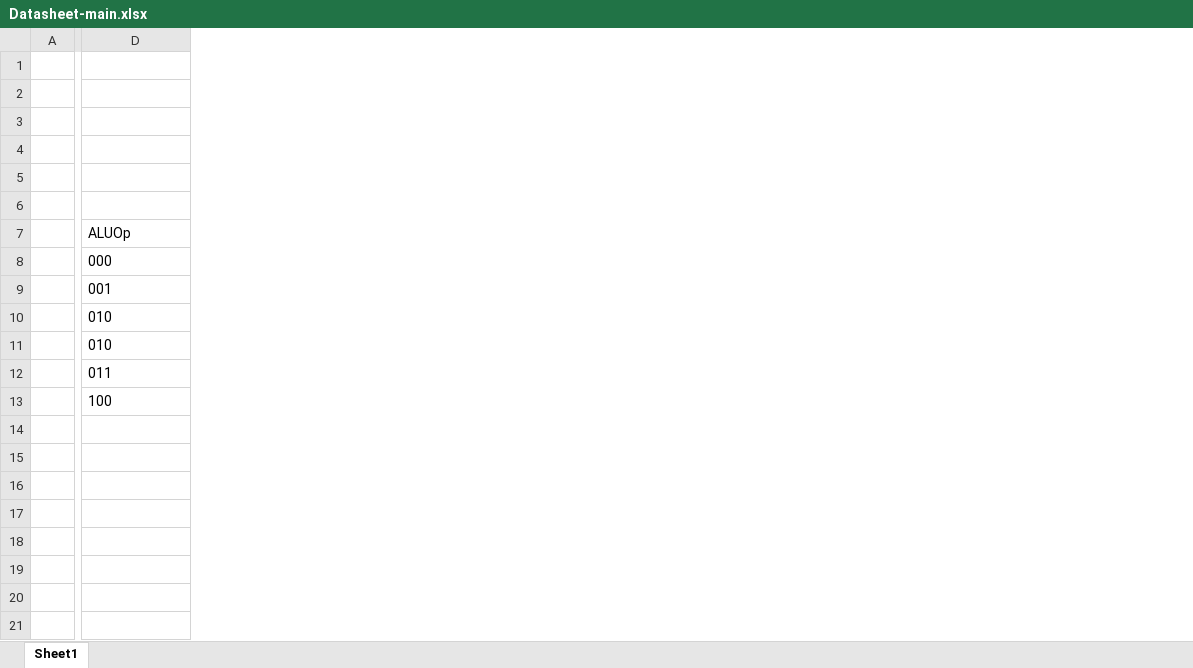
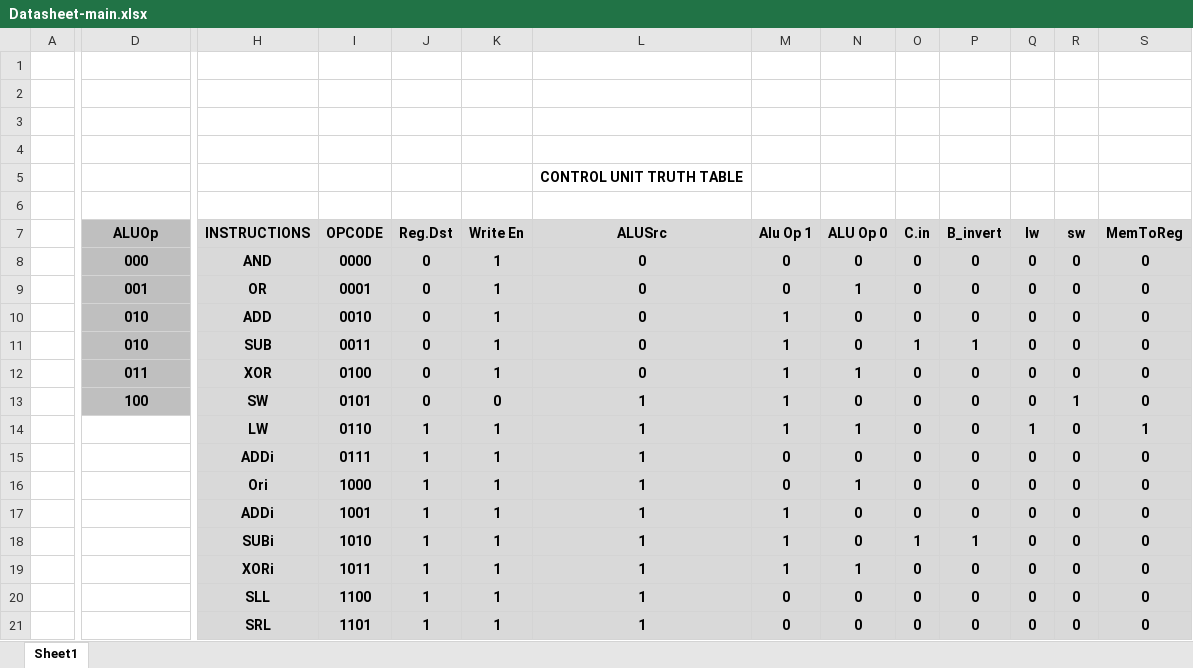
Before and after one commit to faisalahmedsifat/16-bit-alu-with-control-unit, an Excel workbook: Datasheet-main.xlsx, sheet Sheet1, drawn as a sheet; only a part is shown, gaps mark what is left out; values as stored, in another font and other column widths than the file's, no borders; rows hold the shown columns only; the diff covers the shown part only; the diff names each change by its address in the sheet, - before the commit and + after, or states it on an @@ line.

```diff
--- a/Datasheet-main.xlsx (sheet Sheet1)
+++ b/Datasheet-main.xlsx (sheet Sheet1)
+column H (INSTRUCTIONS), rows 8-13: AND | OR | ADD | SUB | XOR | SW
+column I (OPCODE), rows 8-13: 0000 | 0001 | 0010 | 0011 | 0100 | 0101
+column J (Reg.Dst), rows 8-13: all 0
+column K (Write En), rows 8-13: 1 | 1 | 1 | 1 | 1 | 0
+column L (ALUSrc), row 5: CONTROL UNIT TRUTH TABLE; rows 8-13: 0 | 0 | 0 | 0 | 0 | 1
+column M (Alu Op 1), rows 8-13: 0 | 0 | 1 | 1 | 1 | 1
+column N (ALU Op 0), rows 8-13: 0 | 1 | 0 | 0 | 1 | 0
+column O (C.in), rows 8-13: 0 | 0 | 0 | 1 | 0 | 0
+column P (B_invert), rows 8-13: 0 | 0 | 0 | 1 | 0 | 0
+column Q (lw), rows 8-13: all 0
+column R (sw), rows 8-13: 0 | 0 | 0 | 0 | 0 | 1
+column S (MemToReg), rows 8-13: all 0
-D7:D13 fill: none
+D7:D13 fill: #BFBFBF
@@ D7 bold: off → on, alignment: left → center @@
@@ D8:D10 bold: off → on, alignment: left → center @@
@@ D11 bold: off → on, alignment: left → center @@
@@ D12:D13 bold: off → on, alignment: left → center @@
+row 14:  |  | LW | 0110 | 1 | 1 | 1 | 1 | 1 | 0 | 0 | 1 | 0 | 1
+row 15:  |  | ADDi | 0111 | 1 | 1 | 1 | 0 | 0 | 0 | 0 | 0 | 0 | 0
+row 16:  |  | Ori | 1000 | 1 | 1 | 1 | 0 | 1 | 0 | 0 | 0 | 0 | 0
+row 17:  |  | ADDi | 1001 | 1 | 1 | 1 | 1 | 0 | 0 | 0 | 0 | 0 | 0
+row 18:  |  | SUBi | 1010 | 1 | 1 | 1 | 1 | 0 | 1 | 1 | 0 | 0 | 0
+row 19:  |  | XORi | 1011 | 1 | 1 | 1 | 1 | 1 | 0 | 0 | 0 | 0 | 0
+row 20:  |  | SLL | 1100 | 1 | 1 | 1 | 0 | 0 | 0 | 0 | 0 | 0 | 0
+row 21:  |  | SRL | 1101 | 1 | 1 | 1 | 0 | 0 | 0 | 0 | 0 | 0 | 0
```
Also changed, not shown: 4 added columns and cell formats elsewhere in this sheet, 2 other files.
